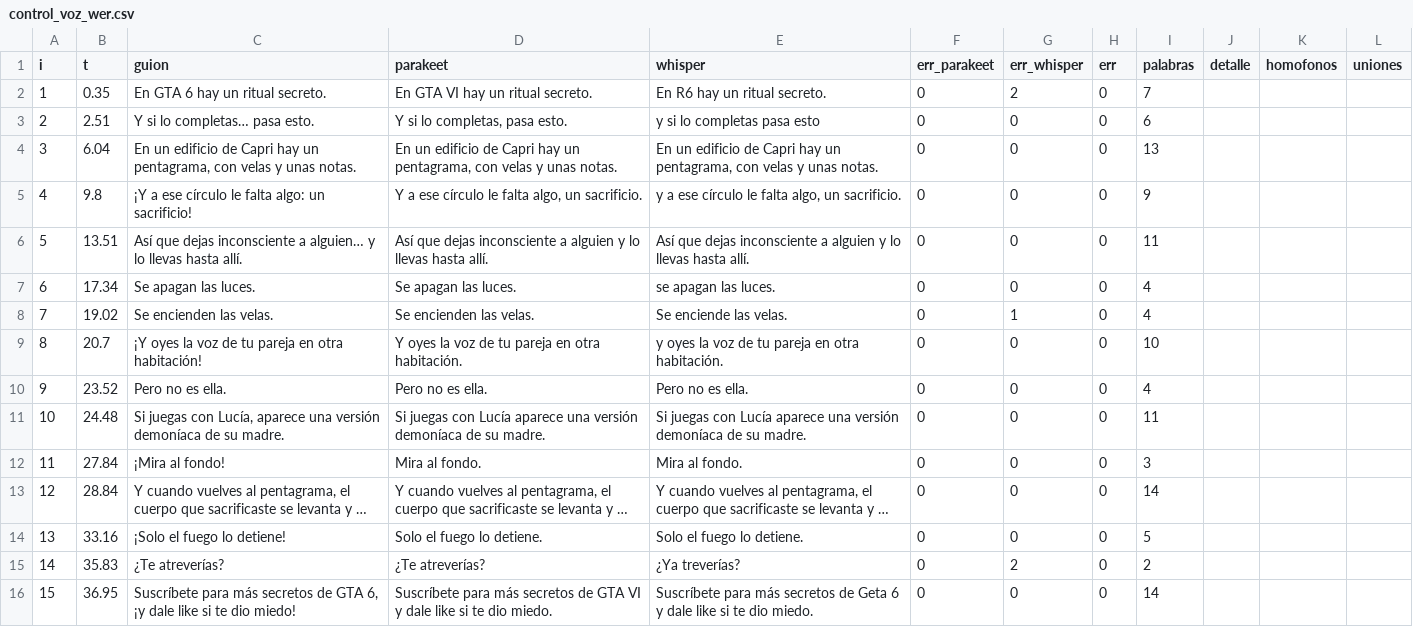
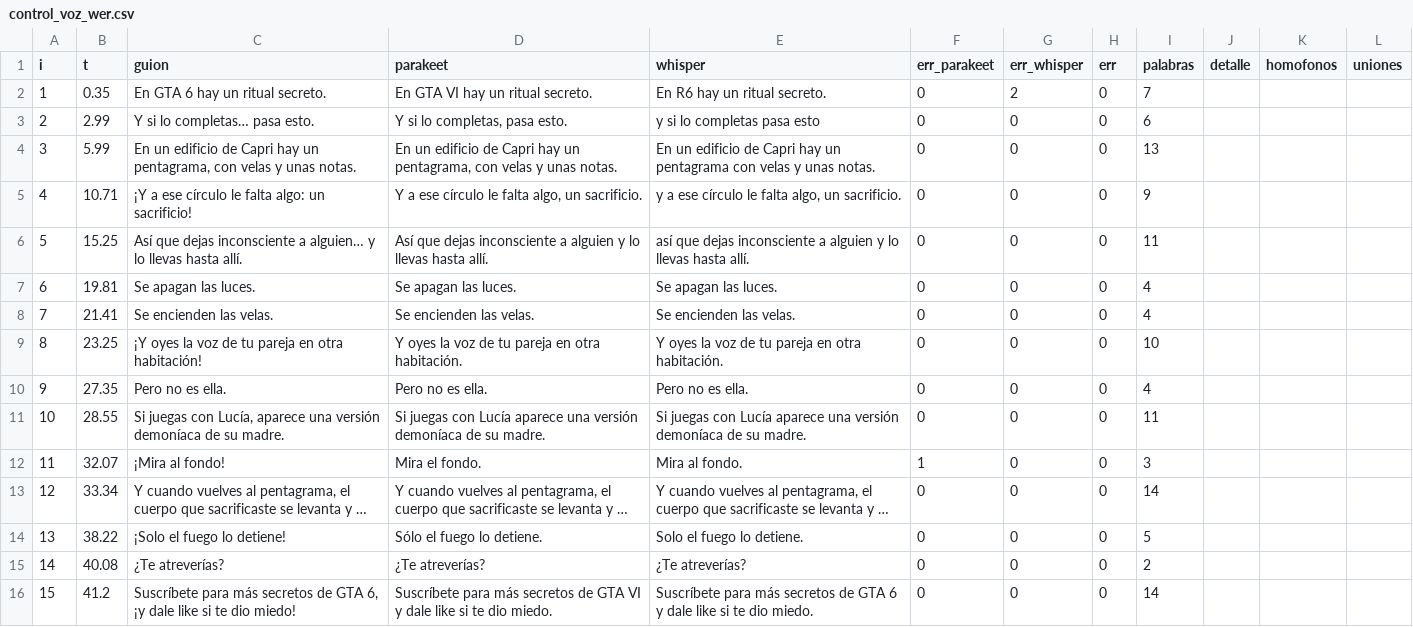
Before and after one commit to felipemalo42-dot/Claude-ia, a CSV file: SHORT_7_GTA6_RITUAL_SECRETO/trabajo/control_voz_wer.csv, drawn as a sheet; long unchanged cells end in …; the diff names each change by its address in the sheet, - before the commit and + after, or states it on an @@ line.

```diff
--- a/SHORT_7_GTA6_RITUAL_SECRETO/trabajo/control_voz_wer.csv
+++ b/SHORT_7_GTA6_RITUAL_SECRETO/trabajo/control_voz_wer.csv
-B3 (t): 2.51
+B3 (t): 2.99
-B4 (t): 6.04
+B4 (t): 5.99
-E4 (whisper): …hay un pentagrama, con velas…
+E4 (whisper): …hay un pentagrama con velas…
-B5 (t): 9.8
+B5 (t): 10.71
-B6 (t): 13.51
+B6 (t): 15.25
-E6 (whisper): Así que dejas…
+E6 (whisper): así que dejas…
-B7 (t): 17.34
+B7 (t): 19.81
-E7 (whisper): se apagan las luces.
+E7 (whisper): Se apagan las luces.
-B8 (t): 19.02
+B8 (t): 21.41
-E8 (whisper): Se enciende las velas.
+E8 (whisper): Se encienden las velas.
-G8 (err_whisper): 1
+G8 (err_whisper): 0
-B9 (t): 20.7
+B9 (t): 23.25
-E9 (whisper): y oyes la…
+E9 (whisper): Y oyes la…
-B10 (t): 23.52
+B10 (t): 27.35
-B11 (t): 24.48
+B11 (t): 28.55
-B12 (t): 27.84
+B12 (t): 32.07
-D12 (parakeet): Mira al fondo.
+D12 (parakeet): Mira el fondo.
-F12 (err_parakeet): 0
+F12 (err_parakeet): 1
-B13 (t): 28.84
+B13 (t): 33.34
-B14 (t): 33.16
+B14 (t): 38.22
-D14 (parakeet): Solo el fuego lo detiene.
+D14 (parakeet): Sólo el fuego lo detiene.
-B15 (t): 35.83
+B15 (t): 40.08
-E15 (whisper): ¿Ya treverías?
+E15 (whisper): ¿Te atreverías?
-G15 (err_whisper): 2
+G15 (err_whisper): 0
-B16 (t): 36.95
+B16 (t): 41.2
-E16 (whisper): …secretos de Geta 6 y…
+E16 (whisper): …secretos de GTA 6 y…
```
Also changed, not shown: SHORT_7_GTA6_RITUAL_SECRETO/trabajo/control_de_voz.csv, 11 other files.
